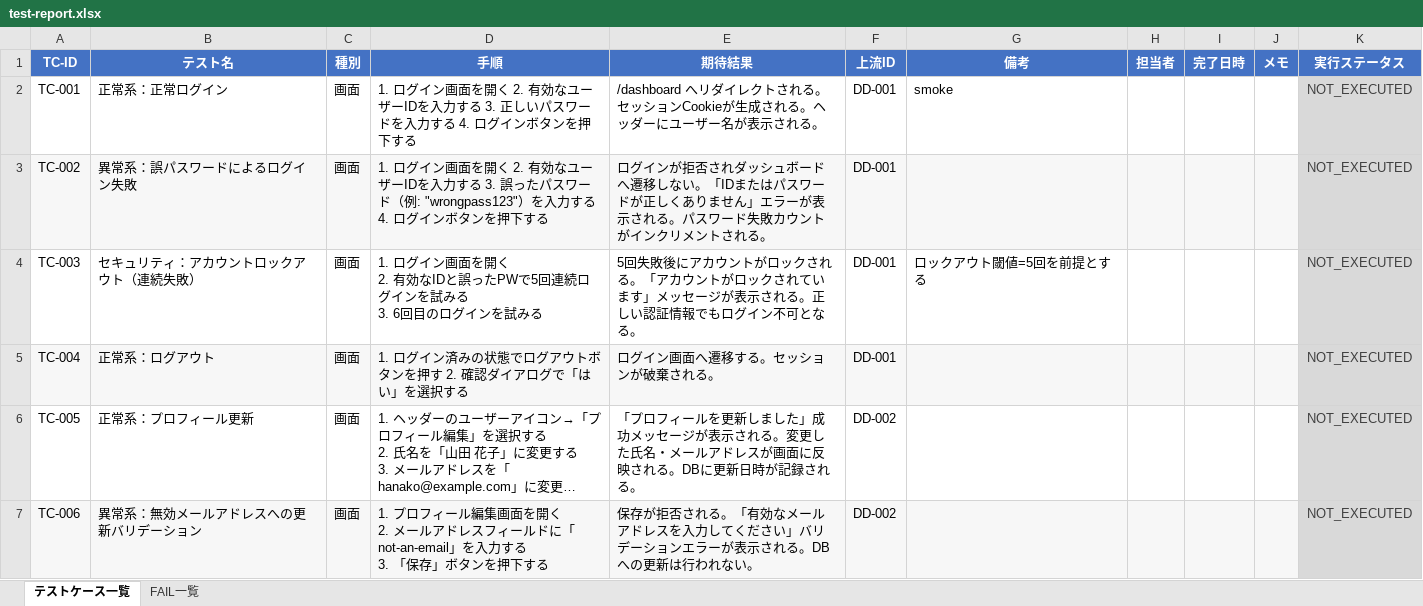
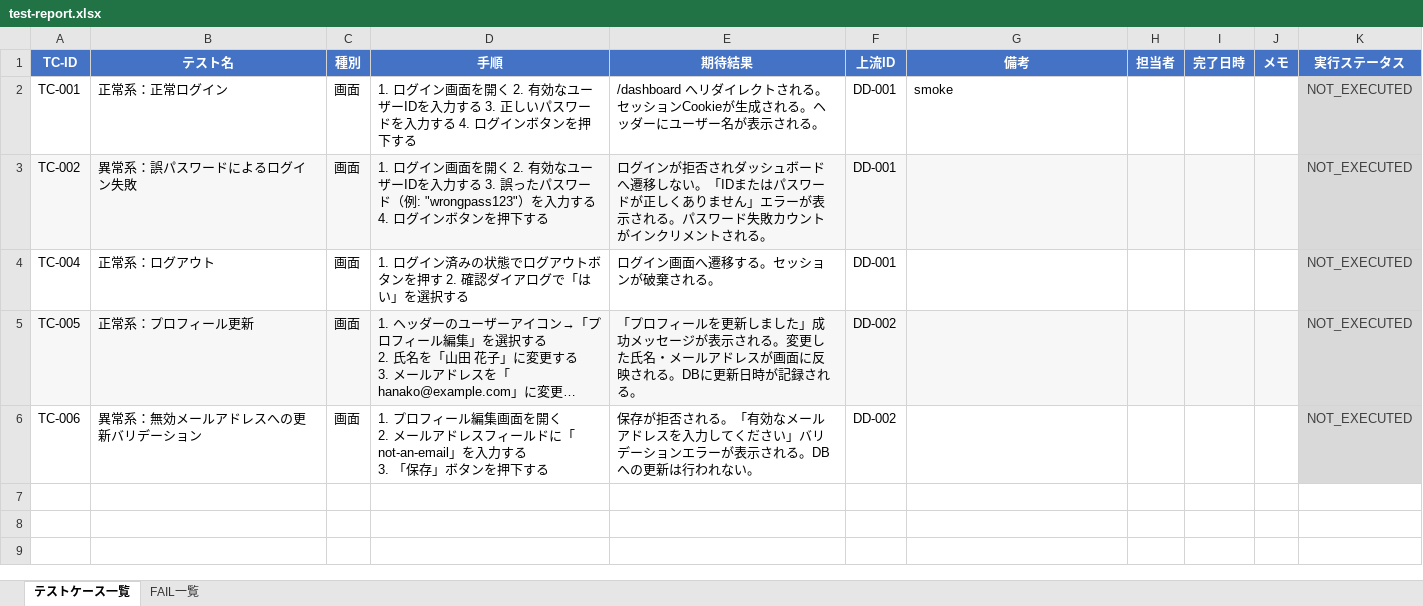
Before and after one commit to aile-dev02/TestCaseGenReports, an Excel workbook: reports/latest/test-report.xlsx, sheet テストケース一覧, drawn as a sheet; long unchanged cells end in …; values as stored, in another font and other column widths than the file's, no borders; removed rows and columns are numbered as before the commit, all else as after; ↵ is a line break in a cell; the diff names each change by its address in the sheet, - before the commit and + after, or states it on an @@ line.

```diff
--- a/reports/latest/test-report.xlsx (sheet テストケース一覧)
+++ b/reports/latest/test-report.xlsx (sheet テストケース一覧)
-row 4: TC-003 | セキュリティ：アカウントロックアウト（連続失敗） | 画面 | 1. ログイン画面を開く ↵ 2. 有効なIDと誤ったPWで5回連続ログインを試みる ↵ 3. 6回目のログインを試みる | 5回失敗後にアカウントがロックされる。「アカウントがロックされています」メッセージが表示される。正しい認証情報でもログイン不可となる。 | DD-001 | ロックアウト閾値=5回を前提とする |  |  |  | NOT_EXECUTED
-A4:J4 fill: #F7F7F7
+A4:J4 fill: none
-A5:J5 fill: none
+A5:J5 fill: #F7F7F7
-A6:J6 fill: #F7F7F7
+A6:J6 fill: none
```
Also changed, not shown: reports/latest/traceability.xlsx, 2 other files.
